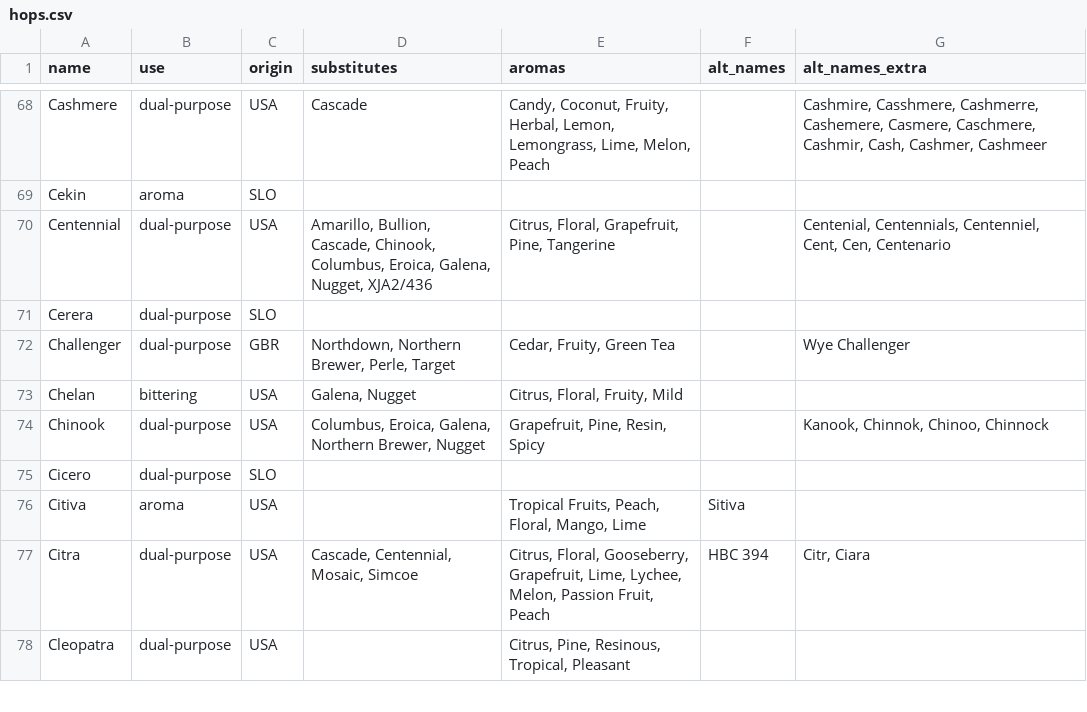
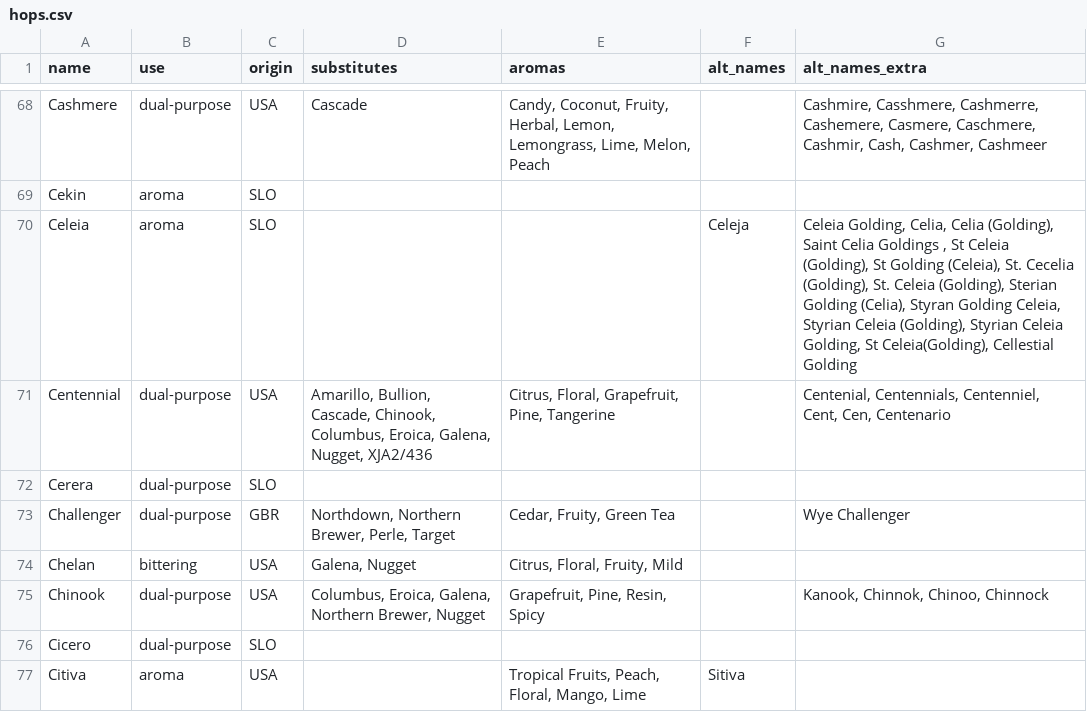
Before and after one commit to scheb/beer-analytics, a CSV file: recipe_db/data/hops.csv, drawn as a sheet; only a part is shown, gaps mark what is left out; the shorter side is filled out with more unchanged rows; the diff covers the shown part only.

Commit message:
Update hops

```diff
--- a/recipe_db/data/hops.csv
+++ b/recipe_db/data/hops.csv
@@ -69,2 +69,3 @@ Cashmere;dual-purpose;USA;Cascade;Candy, Coconut, Fruity, Herbal, Lemon, Lemongr
 Cekin;aroma;SLO;;;;
+Celeia;aroma;SLO;;;Celeja;Celeia Golding, Celia, Celia (Golding), Saint Celia Goldings , St Celeia (Golding), St Golding (Celeia), St. Cecelia (Golding), St. Celeia (Golding), Sterian Golding (Celia), Styran Golding Celeia, Styrian Celeia (Golding), Styrian Celeia Golding, St Celeia(Golding), Cellestial Golding
 Centennial;dual-purpose;USA;Amarillo, Bullion, Cascade, Chinook, Columbus, Eroica, Galena, Nugget, XJA2/436;Citrus, Floral, Grapefruit, Pine, Tangerine;;Centenial, Centennials, Centenniel, Cent, Cen, Centenario
```
Also changed, not shown: 2 edited cells elsewhere in this file.
